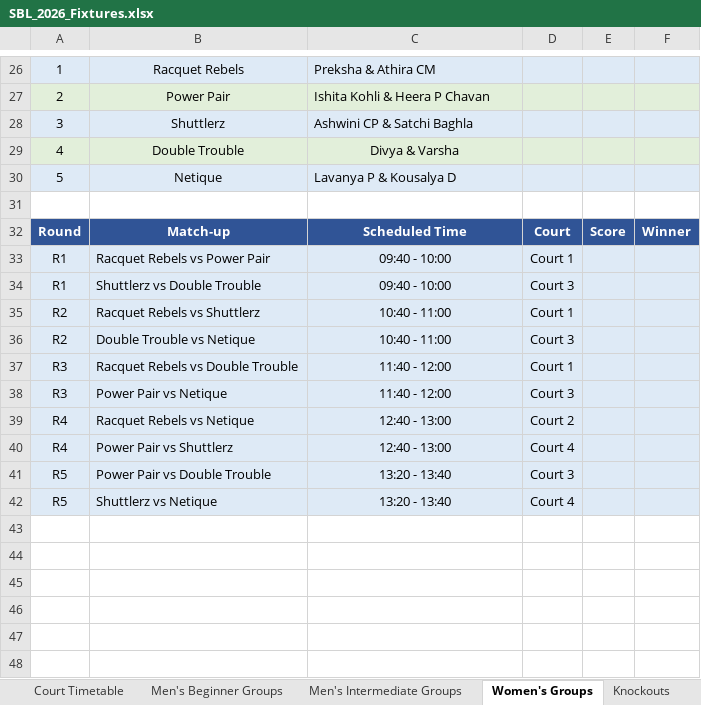
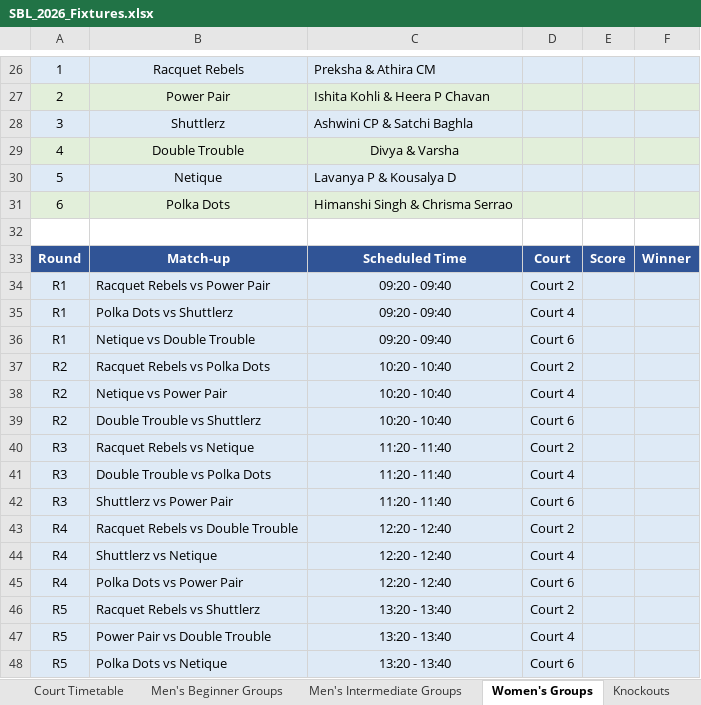
Before and after one commit to ayudb1304-wq/sbl, an Excel workbook: data/SBL_2026_Fixtures.xlsx, sheet Women's Groups, drawn as a sheet; only a part is shown, gaps mark what is left out; values as stored, in another font and other column widths than the file's, no borders; addresses are those after the commit; the diff covers the shown part only; the diff names each change by its address in the sheet, - before the commit and + after, or states it on an @@ line.

```diff
--- a/data/SBL_2026_Fixtures.xlsx (sheet Women's Groups)
+++ b/data/SBL_2026_Fixtures.xlsx (sheet Women's Groups)
+row 31: 6 | Polka Dots | Himanshi Singh & Chrisma Serrao
-C34: 09:40 - 10:00
+C34: 09:20 - 09:40
-D34: Court 1
+D34: Court 2
+row 35: R1 | Polka Dots vs Shuttlerz | 09:20 - 09:40 | Court 4
-B36: Shuttlerz vs Double Trouble
+B36: Netique vs Double Trouble
-C36: 09:40 - 10:00
+C36: 09:20 - 09:40
-D36: Court 3
+D36: Court 6
-B37: Racquet Rebels vs Shuttlerz
+B37: Racquet Rebels vs Polka Dots
-C37: 10:40 - 11:00
+C37: 10:20 - 10:40
-D37: Court 1
+D37: Court 2
+row 38: R2 | Netique vs Power Pair | 10:20 - 10:40 | Court 4
-B39: Double Trouble vs Netique
+B39: Double Trouble vs Shuttlerz
-C39: 10:40 - 11:00
+C39: 10:20 - 10:40
-D39: Court 3
+D39: Court 6
+row 40: R3 | Racquet Rebels vs Netique | 11:20 - 11:40 | Court 2
-B41: Racquet Rebels vs Double Trouble
+B41: Double Trouble vs Polka Dots
-C41:C42: 11:40 - 12:00
+C41:C42: 11:20 - 11:40
-D41: Court 1
+D41: Court 4
-B42: Power Pair vs Netique
+B42: Shuttlerz vs Power Pair
-D42: Court 3
+D42: Court 6
-B43: Racquet Rebels vs Netique
+B43: Racquet Rebels vs Double Trouble
-C43:C44: 12:40 - 13:00
+C43:C44: 12:20 - 12:40
-B44: Power Pair vs Shuttlerz
+B44: Shuttlerz vs Netique
+row 45: R4 | Polka Dots vs Power Pair | 12:20 - 12:40 | Court 6
+row 46: R5 | Racquet Rebels vs Shuttlerz | 13:20 - 13:40 | Court 2
-D47: Court 3
+D47: Court 4
-B48: Shuttlerz vs Netique
+B48: Polka Dots vs Netique
-D48: Court 4
+D48: Court 6
```
Also changed, not shown: 14 edited cells elsewhere in this sheet, sheet Group Stage Schedule, sheet Court Timetable, sheet Men's Beginner Groups, sheet Knockouts, sheet Men's Intermediate Groups, sheet Cover, 1 more sheet.
